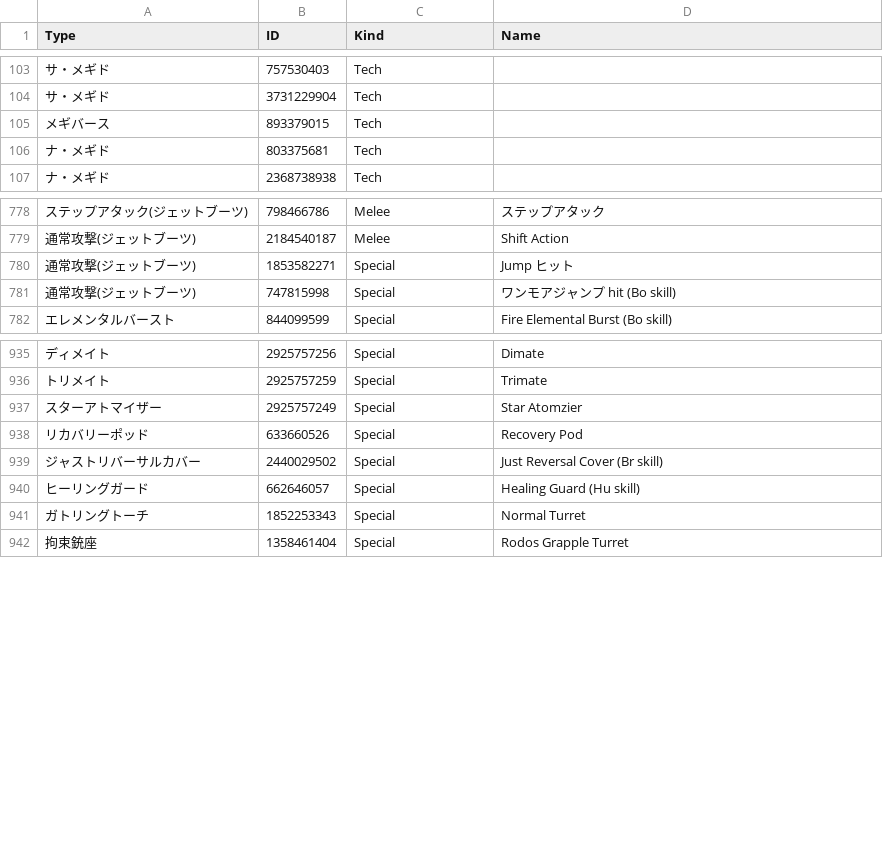
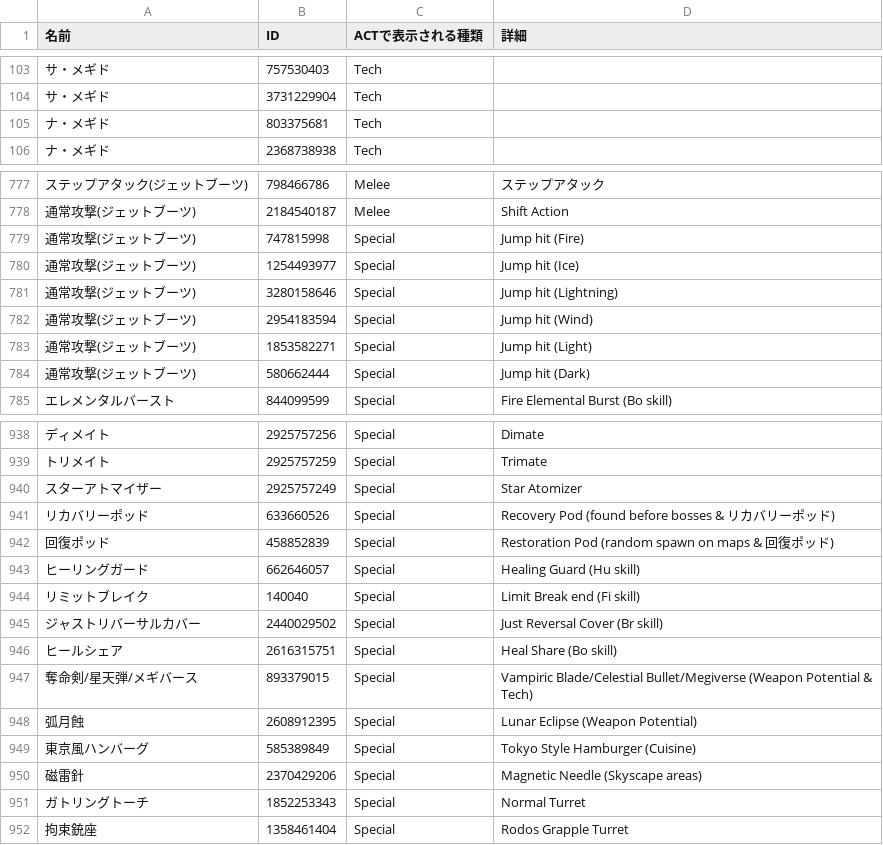
Before and after one commit to nemomomo/PSO2ACT, a CSV file: PSO2ACT/skills.csv, drawn as a sheet; only a part is shown, gaps mark what is left out; removed rows and columns are numbered as before the commit, all else as after; the diff names each change by its address in the sheet, - before the commit and + after, or states it on an @@ line.

Commit message:
マージ！！

```diff
--- a/PSO2ACT/skills.csv
+++ b/PSO2ACT/skills.csv
-A1: Type
+A1: 名前
-C1: Kind
+C1: ACTで表示される種類
-D1: Name
+D1: 詳細
-row 105: メギバース | 893379015 | Tech
+row 779: 通常攻撃(ジェットブーツ) | 747815998 | Special | Jump hit (Fire)
+row 780: 通常攻撃(ジェットブーツ) | 1254493977 | Special | Jump hit (Ice)
+row 781: 通常攻撃(ジェットブーツ) | 3280158646 | Special | Jump hit (Lightning)
+row 782: 通常攻撃(ジェットブーツ) | 2954183594 | Special | Jump hit (Wind)
-D783 (詳細): Jump ヒット
+D783 (詳細): Jump hit (Light)
-B784 (ID): 747815998
+B784 (ID): 580662444
-D784 (詳細): ワンモアジャンプ hit (Bo skill)
+D784 (詳細): Jump hit (Dark)
-D940 (詳細): Star Atomzier
+D940 (詳細): Star Atomizer
-D941 (詳細): Recovery Pod
+D941 (詳細): Recovery Pod (found before bosses & リカバリーポッド)
+row 942: 回復ポッド | 458852839 | Special | Restoration Pod (random spawn on maps & 回復ポッド)
@@ row 940 moved to row 943: ヒーリングガード @@
+row 944: リミットブレイク | 140040 | Special | Limit Break end (Fi skill)
+row 946: ヒールシェア | 2616315751 | Special | Heal Share (Bo skill)
+row 947: 奪命剣/星天弾/メギバース | 893379015 | Special | Vampiric Blade/Celestial Bullet/Megiverse (Weapon Potential & Tech)
+row 948: 弧月蝕 | 2608912395 | Special | Lunar Eclipse (Weapon Potential)
+row 949: 東京風ハンバーグ | 585389849 | Special | Tokyo Style Hamburger (Cuisine)
+row 950: 磁雷針 | 2370429206 | Special | Magnetic Needle (Skyscape areas)
```
